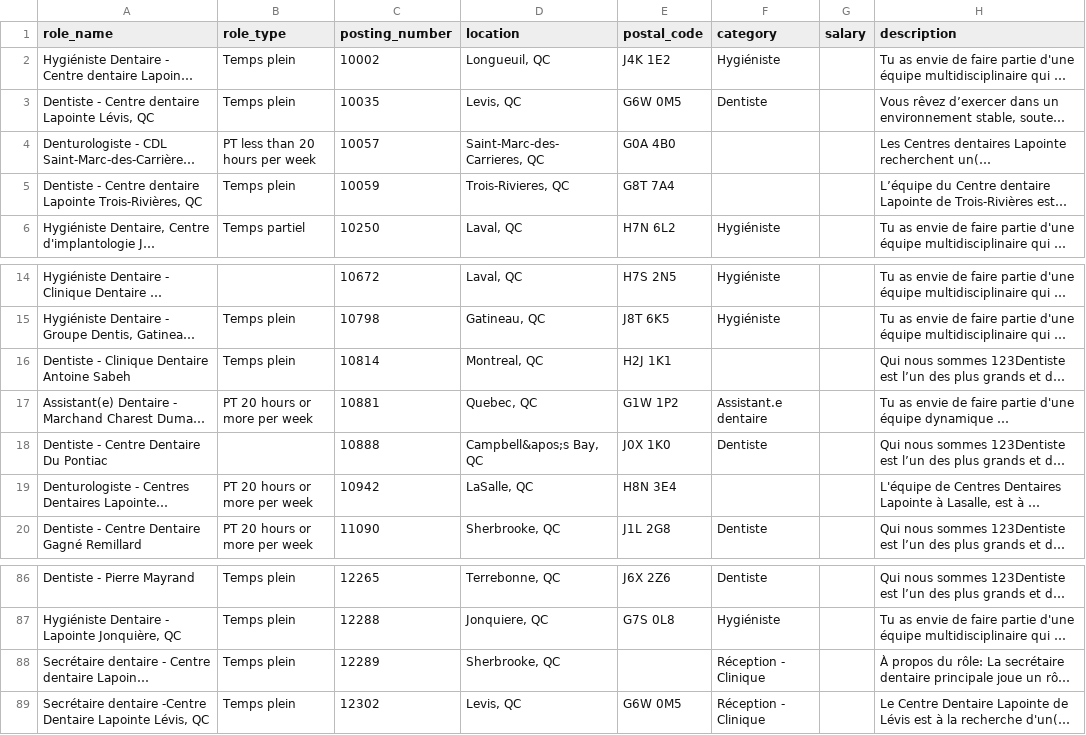
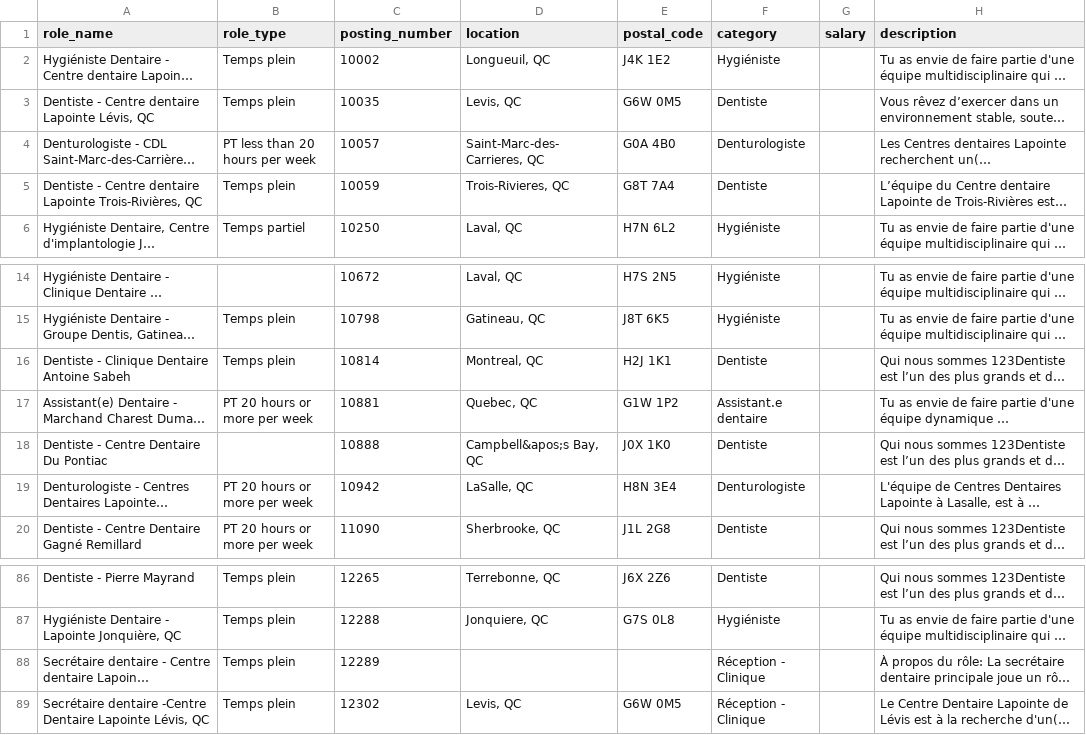
Before and after one commit to chaotic-joy/Touchscreen-Job-Board, a CSV file: EDDS - NWDE 2026 - QC.csv (was jobs_quebec.csv), drawn as a sheet; only a part is shown, gaps mark what is left out; long unchanged cells end in …; the diff covers the shown part only; the diff names each change by its address in the sheet, - before the commit and + after, or states it on an @@ line.

```diff
--- a/jobs_quebec.csv
+++ b/EDDS - NWDE 2026 - QC.csv
-F4 (category): (empty)
+F4 (category): Denturologiste
-F5 (category): (empty)
+F5 (category): Dentiste
-F16 (category): (empty)
+F16 (category): Dentiste
-F19 (category): (empty)
+F19 (category): Denturologiste
-D88 (location): Sherbrooke, QC
+D88 (location): (empty)
```
Also changed, not shown: 10 edited cells elsewhere in this file, EDDS - NWDE 2026.csv, 3 other files.
